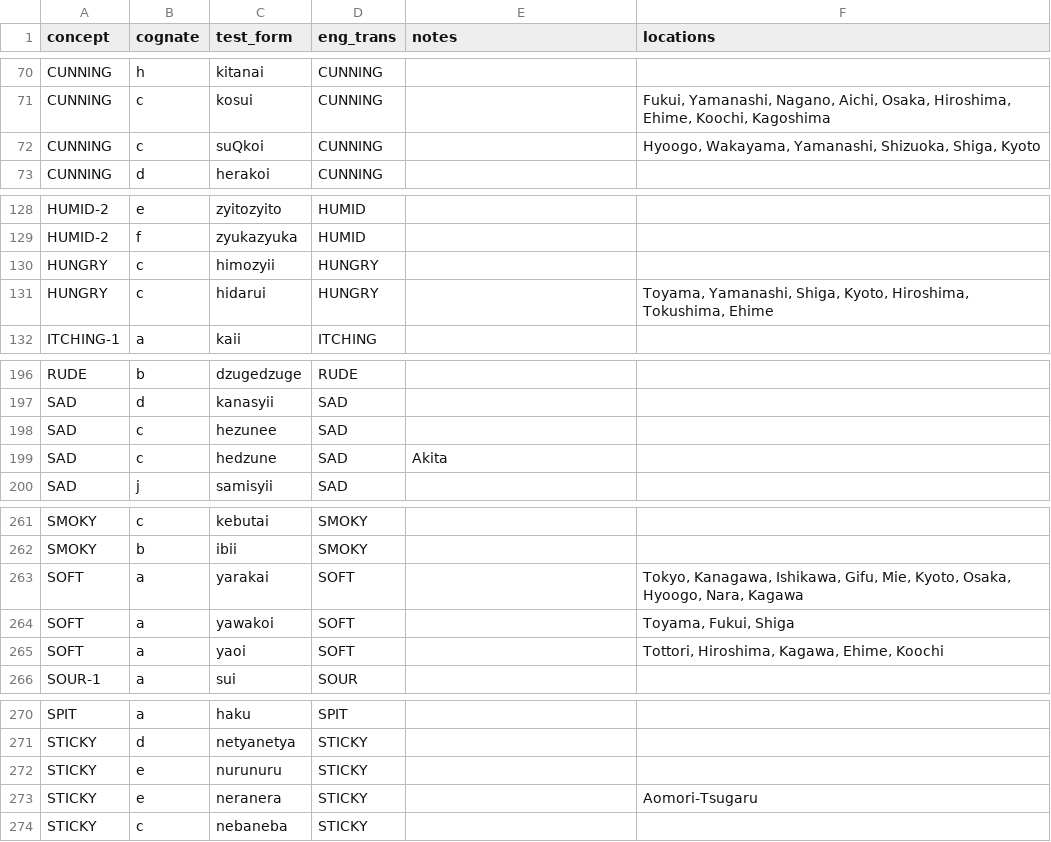
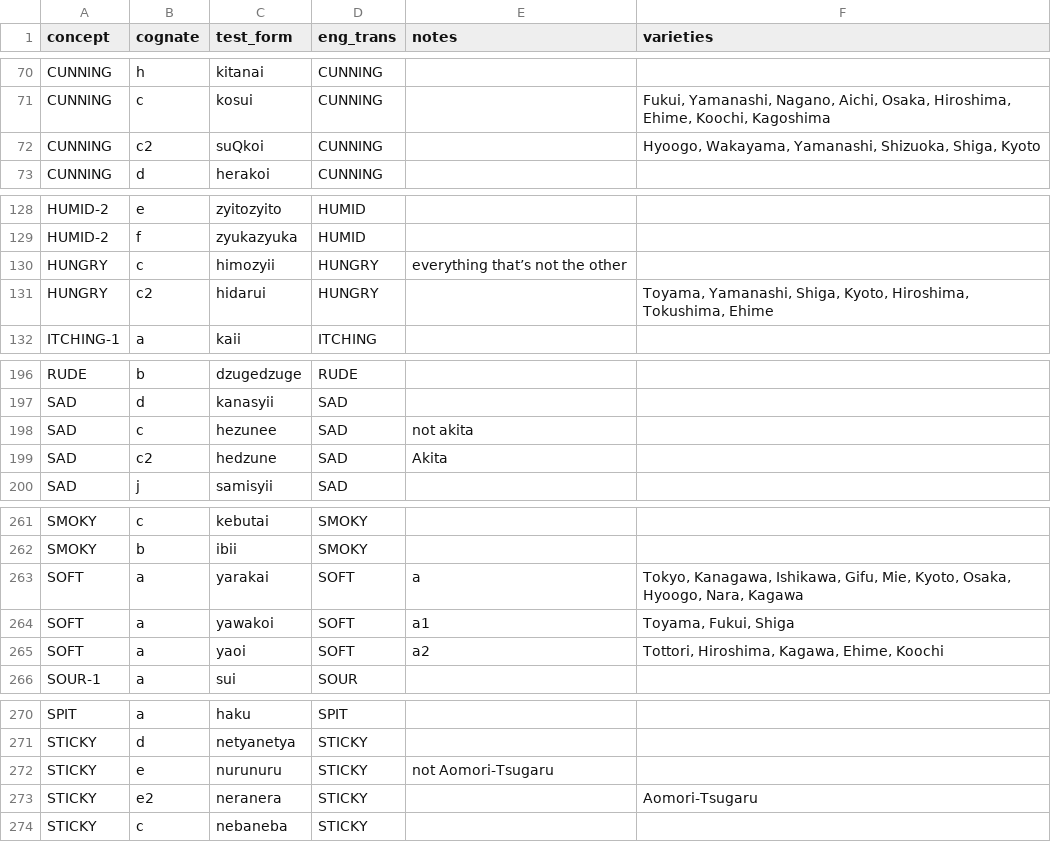
Before and after one commit to BonnieMcLean/IconicityMeasuresJaponic, a CSV file: cognatecodes.csv, drawn as a sheet; only a part is shown, gaps mark what is left out; the diff covers the shown part only.

```diff
--- a/cognatecodes.csv
+++ b/cognatecodes.csv
@@ -1 +1 @@
-concept,cognate,test_form,eng_trans,notes,locations
+concept,cognate,test_form,eng_trans,notes,varieties
@@ -71,3 +71,3 @@ CUNNING,h,kitanai,CUNNING,,
 CUNNING,c,kosui,CUNNING,,"Fukui, Yamanashi, Nagano, Aichi, Osaka, Hiroshima, Ehime, Koochi, Kagoshima"
-CUNNING,c,suQkoi,CUNNING,,"Hyoogo, Wakayama, Yamanashi, Shizuoka, Shiga, Kyoto"
+CUNNING,c2,suQkoi,CUNNING,,"Hyoogo, Wakayama, Yamanashi, Shizuoka, Shiga, Kyoto"
 CUNNING,d,herakoi,CUNNING,,
@@ -129,4 +129,4 @@ HUMID-2,e,zyitozyito,HUMID,,
 HUMID-2,f,zyukazyuka,HUMID,,
-HUNGRY,c,himozyii,HUNGRY,,
-HUNGRY,c,hidarui,HUNGRY,,"Toyama, Yamanashi, Shiga, Kyoto, Hiroshima, Tokushima, Ehime"
+HUNGRY,c,himozyii,HUNGRY,everything that’s not the other,
+HUNGRY,c2,hidarui,HUNGRY,,"Toyama, Yamanashi, Shiga, Kyoto, Hiroshima, Tokushima, Ehime"
 ITCHING-1,a,kaii,ITCHING,,
@@ -197,4 +197,4 @@ RUDE,b,dzugedzuge,RUDE,,
 SAD,d,kanasyii,SAD,,
-SAD,c,hezunee,SAD,,
-SAD,c,hedzune,SAD,Akita,
+SAD,c,hezunee,SAD,not akita,
+SAD,c2,hedzune,SAD,Akita,
 SAD,j,samisyii,SAD,,
@@ -262,5 +262,5 @@ SMOKY,c,kebutai,SMOKY,,
 SMOKY,b,ibii,SMOKY,,
-SOFT,a,yarakai,SOFT,,"Tokyo, Kanagawa, Ishikawa, Gifu, Mie, Kyoto, Osaka, Hyoogo, Nara, Kagawa"
-SOFT,a,yawakoi,SOFT,,"Toyama, Fukui, Shiga"
-SOFT,a,yaoi,SOFT,,"Tottori, Hiroshima, Kagawa, Ehime, Koochi"
+SOFT,a,yarakai,SOFT,a,"Tokyo, Kanagawa, Ishikawa, Gifu, Mie, Kyoto, Osaka, Hyoogo, Nara, Kagawa"
+SOFT,a,yawakoi,SOFT,a1,"Toyama, Fukui, Shiga"
+SOFT,a,yaoi,SOFT,a2,"Tottori, Hiroshima, Kagawa, Ehime, Koochi"
 SOUR-1,a,sui,SOUR,,
@@ -271,4 +271,4 @@ SPIT,a,haku,SPIT,,
 STICKY,d,netyanetya,STICKY,,
-STICKY,e,nurunuru,STICKY,,
-STICKY,e,neranera,STICKY,,Aomori-Tsugaru
+STICKY,e,nurunuru,STICKY,not Aomori-Tsugaru,
+STICKY,e2,neranera,STICKY,,Aomori-Tsugaru
 STICKY,c,nebaneba,STICKY,,
```
Also changed, not shown: 1 edited cell elsewhere in this file, 31 other files.
